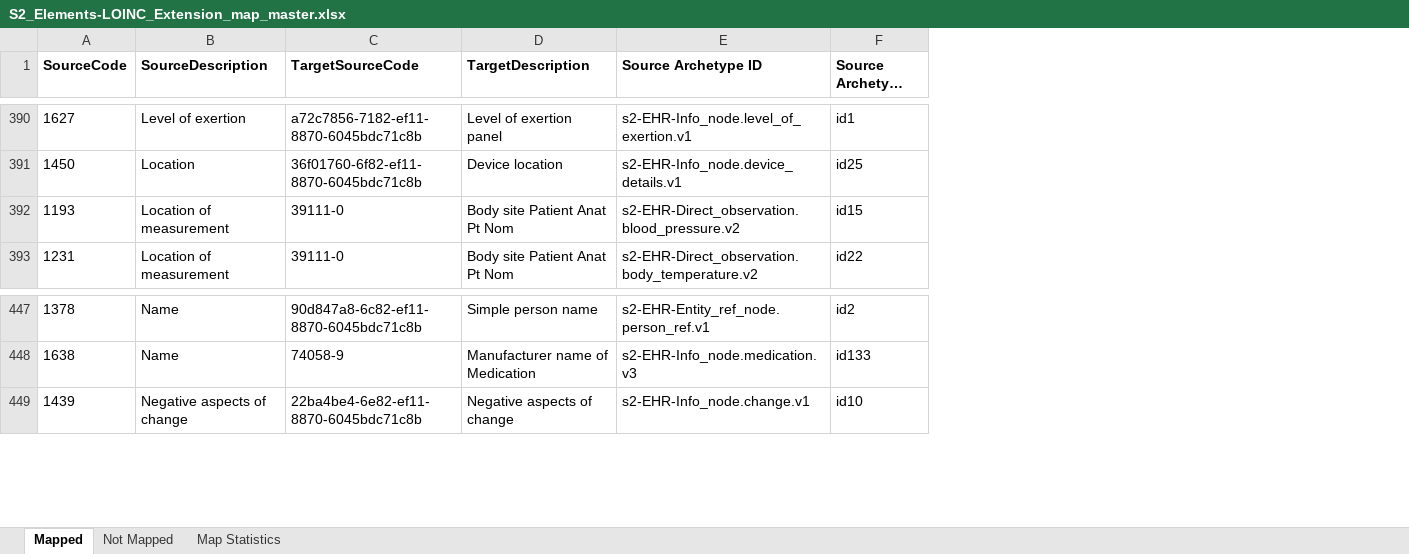
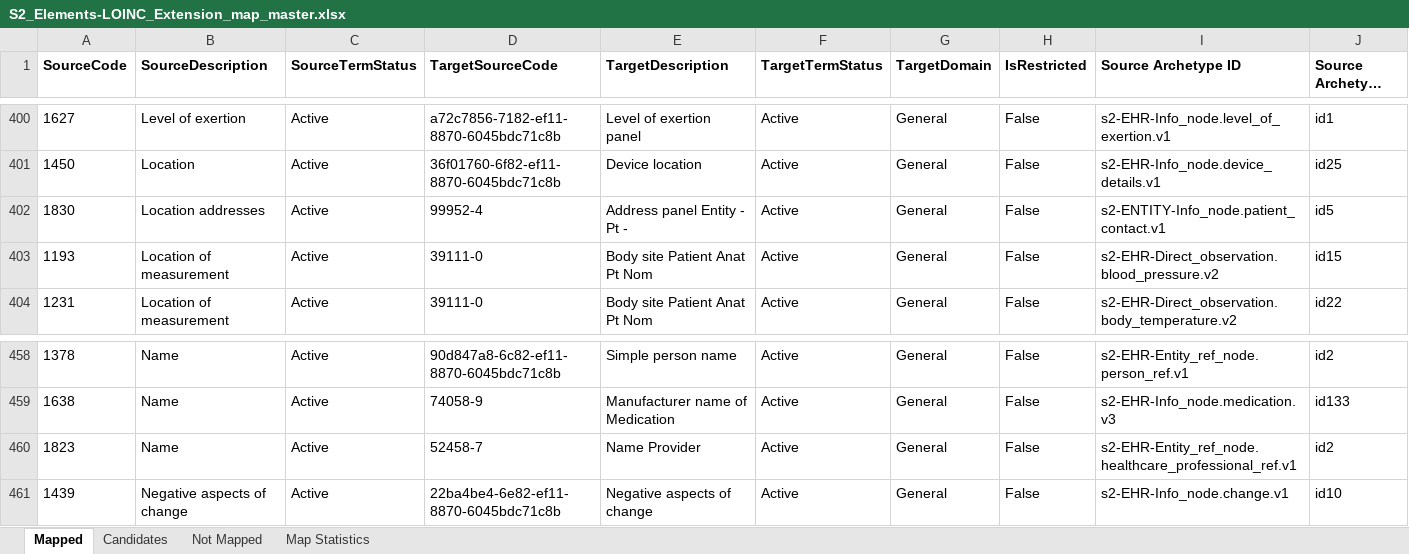
Before and after one commit to S2health/S2-terminology, an Excel workbook: LOINC/S2_Elements-LOINC_Extension_map_master.xlsx, sheet Mapped, drawn as a sheet; only a part is shown, gaps mark what is left out; long unchanged cells end in …; values as stored, in another font and other column widths than the file's, no borders; rows hold the shown columns only; the diff covers the shown part only; the diff names each change by its address in the sheet, - before the commit and + after, or states it on an @@ line.

```diff
--- a/LOINC/S2_Elements-LOINC_Extension_map_master.xlsx (sheet Mapped)
+++ b/LOINC/S2_Elements-LOINC_Extension_map_master.xlsx (sheet Mapped)
+sheet tab: Candidates
+column C (SourceTermStatus), rows 400-401: Active | Active; rows 403-404: Active | Active; rows 458-459: Active | Active; row 461: Active
+column F (TargetTermStatus), rows 400-401: Active | Active; rows 403-404: Active | Active; rows 458-459: Active | Active; row 461: Active
+column G (TargetDomain), rows 400-401: General | General; rows 403-404: General | General; rows 458-459: General | General; row 461: General
+column H (IsRestricted), rows 400-401: False | False; rows 403-404: False | False; rows 458-459: False | False; row 461: False
+row 402: 1830 | Location addresses | Active | 99952-4 | Address panel Entity - Pt - | Active | General | False | s2-ENTITY-Info_node.patient_contact.v1 | id5
+row 460: 1823 | Name | Active | 52458-7 | Name Provider | Active | General | False | s2-EHR-Entity_ref_node.healthcare_professional_ref.v1 | id2
```
Also changed, not shown: 23 added rows elsewhere in this sheet, sheet Not Mapped, sheet Map Statistics, 1 other file.
